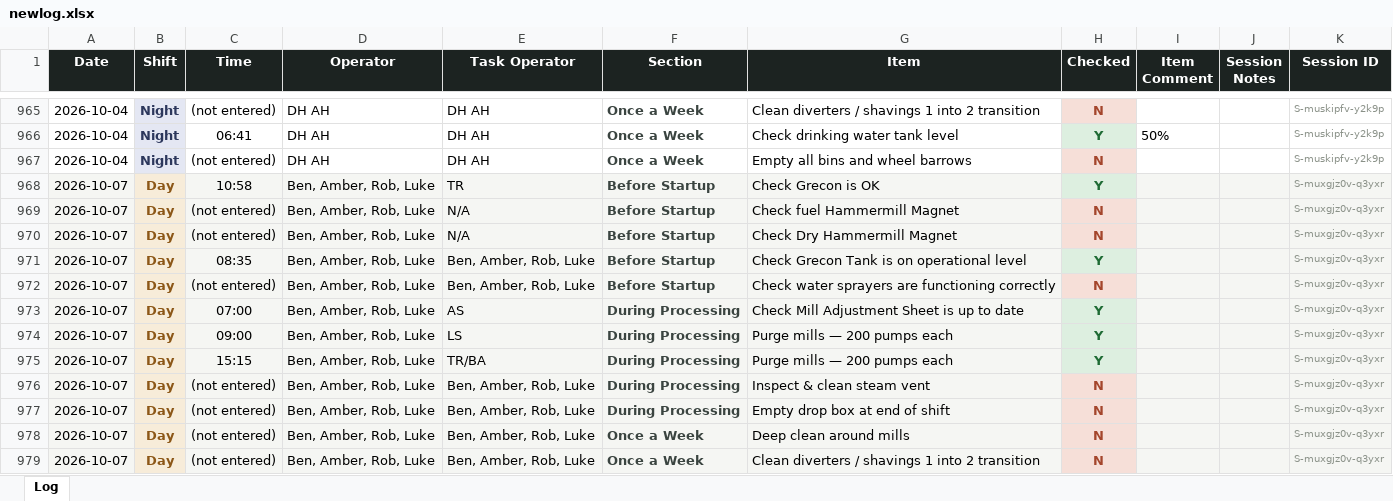
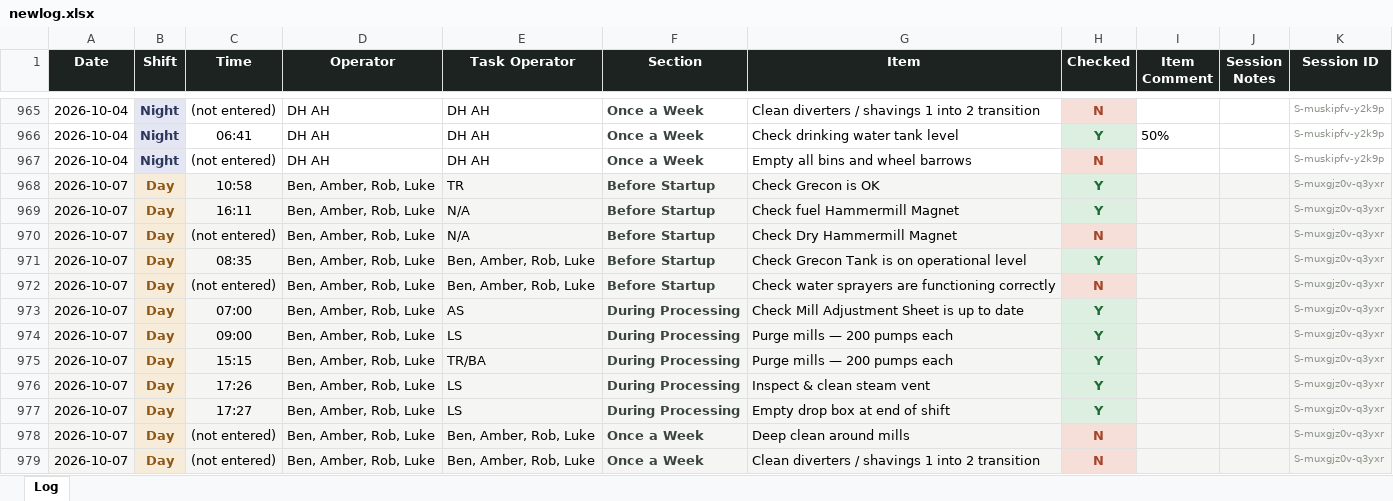
Before and after one commit to Tuan-Biomass/daily-checklist, an Excel workbook: newlog.xlsx, sheet Log, drawn as a sheet; only a part is shown, gaps mark what is left out; values as stored, in another font and other column widths than the file's, no borders; the diff names each change by its address in the sheet, - before the commit and + after, or states it on an @@ line.

Commit message:
Checklist log update 2026-10-07T07:27:07.955Z

```diff
--- a/newlog.xlsx (sheet Log)
+++ b/newlog.xlsx (sheet Log)
-C969 (Time): (not entered)
+C969 (Time): 16:11
-H969 (Checked): N
+H969 (Checked): Y
@@ H969 fill: #F6DFD8 → #DDEFE0, text colour: #A4462C → #1E6B34 @@
-C976 (Time): (not entered)
+C976 (Time): 17:26
-E976:E977 (Task Operator): Ben, Amber, Rob, Luke
+E976:E977 (Task Operator): LS
-H976:H977 (Checked): N
+H976:H977 (Checked): Y
@@ H976:H977 fill: #F6DFD8 → #DDEFE0, text colour: #A4462C → #1E6B34 @@
-C977 (Time): (not entered)
+C977 (Time): 17:27
```
